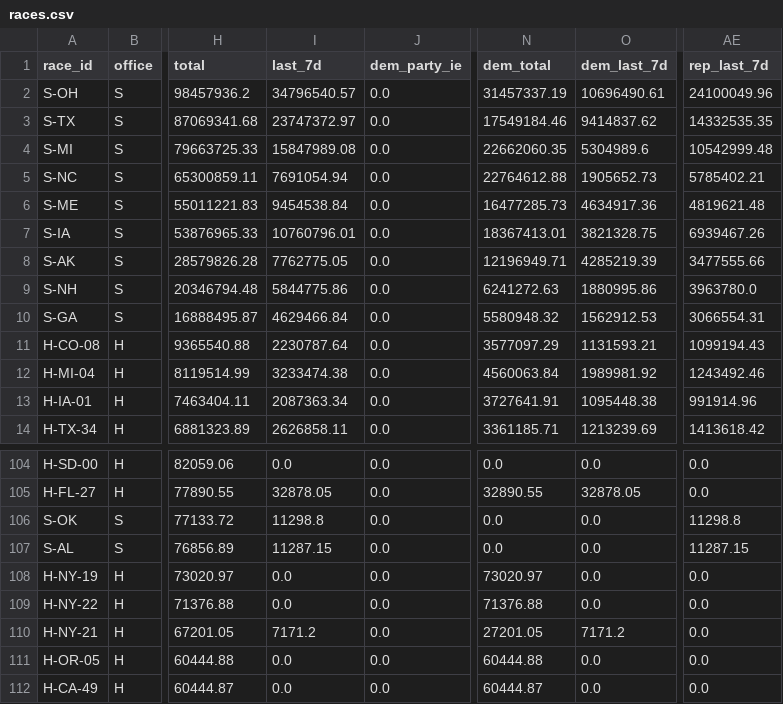
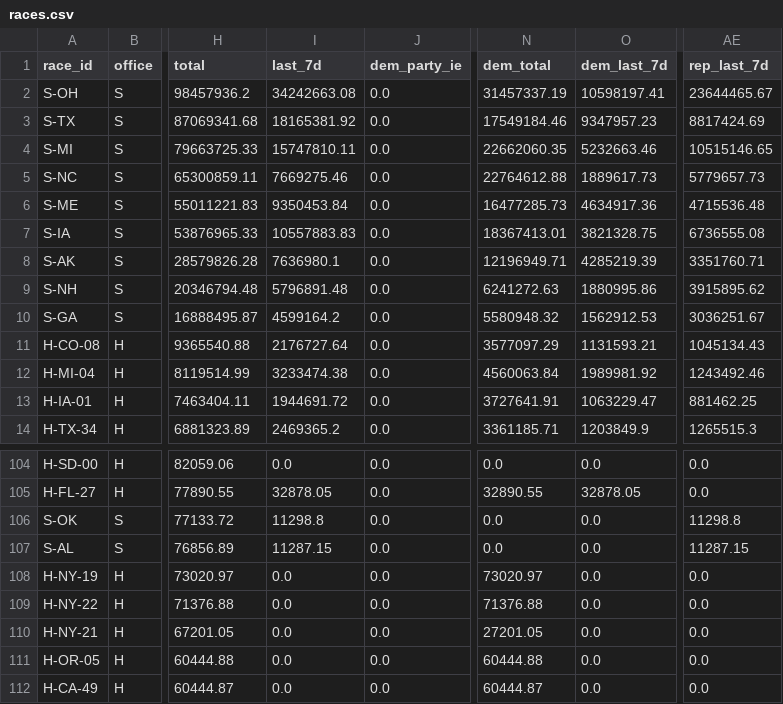
Before and after one commit to sabbadoo32/follow-the-money-2026, a CSV file: site/data/races.csv, drawn as a sheet; only a part is shown, gaps mark what is left out; the diff covers the shown part only; the diff names each change by its address in the sheet, - before the commit and + after, or states it on an @@ line.

Commit message:
data: 2026-09-28T00:41Z

```diff
--- a/site/data/races.csv
+++ b/site/data/races.csv
-I2 (last_7d): 34796540.57
+I2 (last_7d): 34242663.08
-O2 (dem_last_7d): 10696490.61
+O2 (dem_last_7d): 10598197.41
-AE2 (rep_last_7d): 24100049.96
+AE2 (rep_last_7d): 23644465.67
-I3 (last_7d): 23747372.97
+I3 (last_7d): 18165381.92
-O3 (dem_last_7d): 9414837.62
+O3 (dem_last_7d): 9347957.23
-AE3 (rep_last_7d): 14332535.35
+AE3 (rep_last_7d): 8817424.69
-I4 (last_7d): 15847989.08
+I4 (last_7d): 15747810.11
-O4 (dem_last_7d): 5304989.6
+O4 (dem_last_7d): 5232663.46
-AE4 (rep_last_7d): 10542999.48
+AE4 (rep_last_7d): 10515146.65
-I5 (last_7d): 7691054.94
+I5 (last_7d): 7669275.46
-O5 (dem_last_7d): 1905652.73
+O5 (dem_last_7d): 1889617.73
-AE5 (rep_last_7d): 5785402.21
+AE5 (rep_last_7d): 5779657.73
-I6 (last_7d): 9454538.84
+I6 (last_7d): 9350453.84
-AE6 (rep_last_7d): 4819621.48
+AE6 (rep_last_7d): 4715536.48
-I7 (last_7d): 10760796.01
+I7 (last_7d): 10557883.83
-AE7 (rep_last_7d): 6939467.26
+AE7 (rep_last_7d): 6736555.08
-I8 (last_7d): 7762775.05
+I8 (last_7d): 7636980.1
-AE8 (rep_last_7d): 3477555.66
+AE8 (rep_last_7d): 3351760.71
-I9 (last_7d): 5844775.86
+I9 (last_7d): 5796891.48
-AE9 (rep_last_7d): 3963780.0
+AE9 (rep_last_7d): 3915895.62
-I10 (last_7d): 4629466.84
+I10 (last_7d): 4599164.2
-AE10 (rep_last_7d): 3066554.31
+AE10 (rep_last_7d): 3036251.67
-I11 (last_7d): 2230787.64
+I11 (last_7d): 2176727.64
-AE11 (rep_last_7d): 1099194.43
+AE11 (rep_last_7d): 1045134.43
-I13 (last_7d): 2087363.34
+I13 (last_7d): 1944691.72
-O13 (dem_last_7d): 1095448.38
+O13 (dem_last_7d): 1063229.47
-AE13 (rep_last_7d): 991914.96
+AE13 (rep_last_7d): 881462.25
-I14 (last_7d): 2626858.11
+I14 (last_7d): 2469365.2
-O14 (dem_last_7d): 1213239.69
+O14 (dem_last_7d): 1203849.9
-AE14 (rep_last_7d): 1413618.42
+AE14 (rep_last_7d): 1265515.3
-I110 (last_7d): 7171.2
+I110 (last_7d): 0.0
-O110 (dem_last_7d): 7171.2
+O110 (dem_last_7d): 0.0
```
Also changed, not shown: 129 edited cells elsewhere in this file, site/data/excluded.csv, 6 other files.
